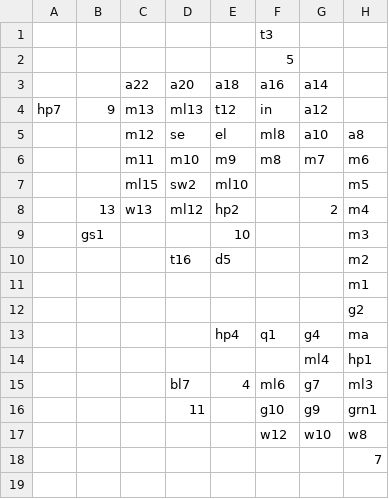
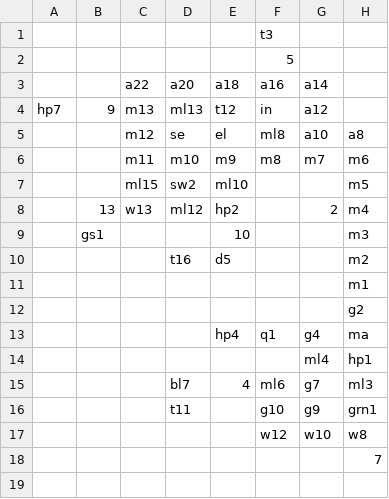
Before and after one commit to stevenla/zodiac, a CSV file: data/csv/whitemage.csv, drawn as a sheet; only a part is shown; the diff names each change by its address in the sheet, - before the commit and + after, or states it on an @@ line.

```diff
--- a/data/csv/whitemage.csv
+++ b/data/csv/whitemage.csv
-D16 (a20): 11
+D16 (a20): t11
```
Also changed, not shown: data/csv/key.csv, data/csv/shikari.csv, 18 other files.
